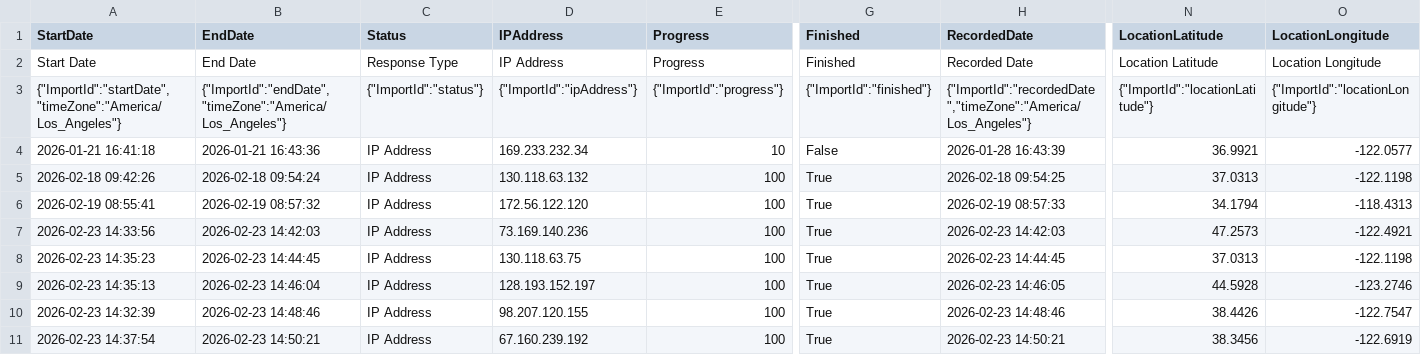
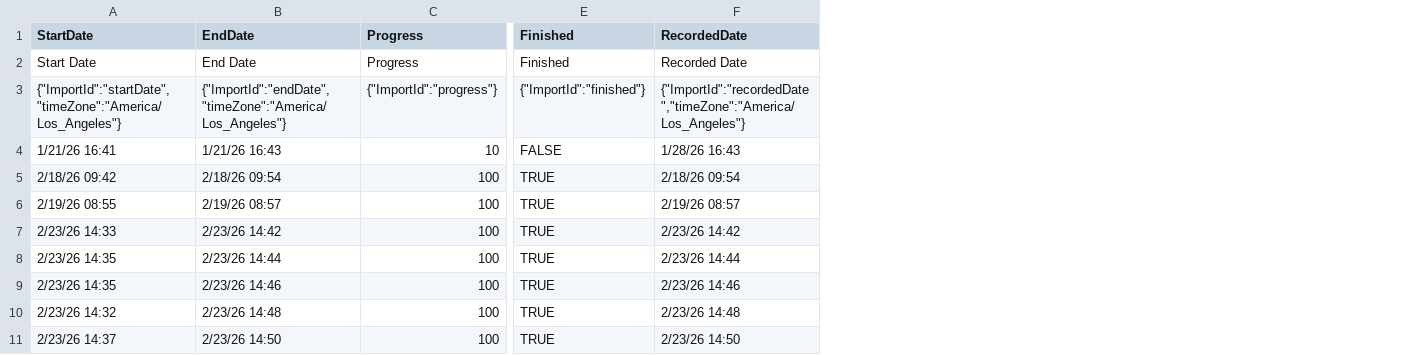
Before and after one commit to boriellis/expert_elicitation_study, a CSV file: data/raw_data/raw_survey_outputs/indirect_fh_qualtrics.csv, drawn as a sheet; only a part is shown, gaps mark what is left out; removed rows and columns are numbered as before the commit, all else as after; the diff covers the shown part only; the diff names each change by its address in the sheet, - before the commit and + after, or states it on an @@ line.

```diff
--- a/data/raw_data/raw_survey_outputs/indirect_fh_qualtrics.csv
+++ b/data/raw_data/raw_survey_outputs/indirect_fh_qualtrics.csv
-column C (Status), rows 2-11: Response Type | {"ImportId":"status"} | IP Address | IP Address | IP Address | IP Address | IP Address | IP Address | IP Address | IP Address
-column D (IPAddress), rows 2-11: IP Address | {"ImportId":"ipAddress"} | 169.233.232.34 | 130.118.63.132 | 172.56.122.120 | 73.169.140.236 | 130.118.63.75 | 128.193.152.197 | 98.207.120.155 | 67.160.239.192
-column N (LocationLatitude), rows 2-11: Location Latitude | {"ImportId":"locationLatitude"} | 36.9921 | 37.0313 | 34.1794 | 47.2573 | 37.0313 | 44.5928 | 38.4426 | 38.3456
-column O (LocationLongitude), rows 2-11: Location Longitude | {"ImportId":"locationLongitude"} | -122.0577 | -122.1198 | -118.4313 | -122.4921 | -122.1198 | -123.2746 | -122.7547 | -122.6919
-A4 (StartDate): 2026-01-21 16:41:18
+A4 (StartDate): 1/21/26 16:41
-B4 (EndDate): 2026-01-21 16:43:36
+B4 (EndDate): 1/21/26 16:43
-E4 (Finished): False
+E4 (Finished): FALSE
-F4 (RecordedDate): 2026-01-28 16:43:39
+F4 (RecordedDate): 1/28/26 16:43
-A5 (StartDate): 2026-02-18 09:42:26
+A5 (StartDate): 2/18/26 09:42
-B5 (EndDate): 2026-02-18 09:54:24
+B5 (EndDate): 2/18/26 09:54
-E5:E11 (Finished): True
+E5:E11 (Finished): TRUE
-F5 (RecordedDate): 2026-02-18 09:54:25
+F5 (RecordedDate): 2/18/26 09:54
-A6 (StartDate): 2026-02-19 08:55:41
+A6 (StartDate): 2/19/26 08:55
-B6 (EndDate): 2026-02-19 08:57:32
+B6 (EndDate): 2/19/26 08:57
-F6 (RecordedDate): 2026-02-19 08:57:33
+F6 (RecordedDate): 2/19/26 08:57
-A7 (StartDate): 2026-02-23 14:33:56
+A7 (StartDate): 2/23/26 14:33
-B7 (EndDate): 2026-02-23 14:42:03
+B7 (EndDate): 2/23/26 14:42
-F7 (RecordedDate): 2026-02-23 14:42:03
+F7 (RecordedDate): 2/23/26 14:42
-A8 (StartDate): 2026-02-23 14:35:23
+A8 (StartDate): 2/23/26 14:35
-B8 (EndDate): 2026-02-23 14:44:45
+B8 (EndDate): 2/23/26 14:44
-F8 (RecordedDate): 2026-02-23 14:44:45
+F8 (RecordedDate): 2/23/26 14:44
-A9 (StartDate): 2026-02-23 14:35:13
+A9 (StartDate): 2/23/26 14:35
-B9 (EndDate): 2026-02-23 14:46:04
+B9 (EndDate): 2/23/26 14:46
-F9 (RecordedDate): 2026-02-23 14:46:05
+F9 (RecordedDate): 2/23/26 14:46
-A10 (StartDate): 2026-02-23 14:32:39
+A10 (StartDate): 2/23/26 14:32
-B10 (EndDate): 2026-02-23 14:48:46
+B10 (EndDate): 2/23/26 14:48
-F10 (RecordedDate): 2026-02-23 14:48:46
+F10 (RecordedDate): 2/23/26 14:48
-A11 (StartDate): 2026-02-23 14:37:54
+A11 (StartDate): 2/23/26 14:37
-B11 (EndDate): 2026-02-23 14:50:21
+B11 (EndDate): 2/23/26 14:50
-F11 (RecordedDate): 2026-02-23 14:50:21
+F11 (RecordedDate): 2/23/26 14:50
```
Also changed, not shown: 24 edited cells elsewhere in this file, data/raw_data/raw_survey_outputs/direct_fh_qualtrics.csv, data/raw_data/raw_survey_outputs/fh_reflection_qualtrics.csv, 3 other files.
